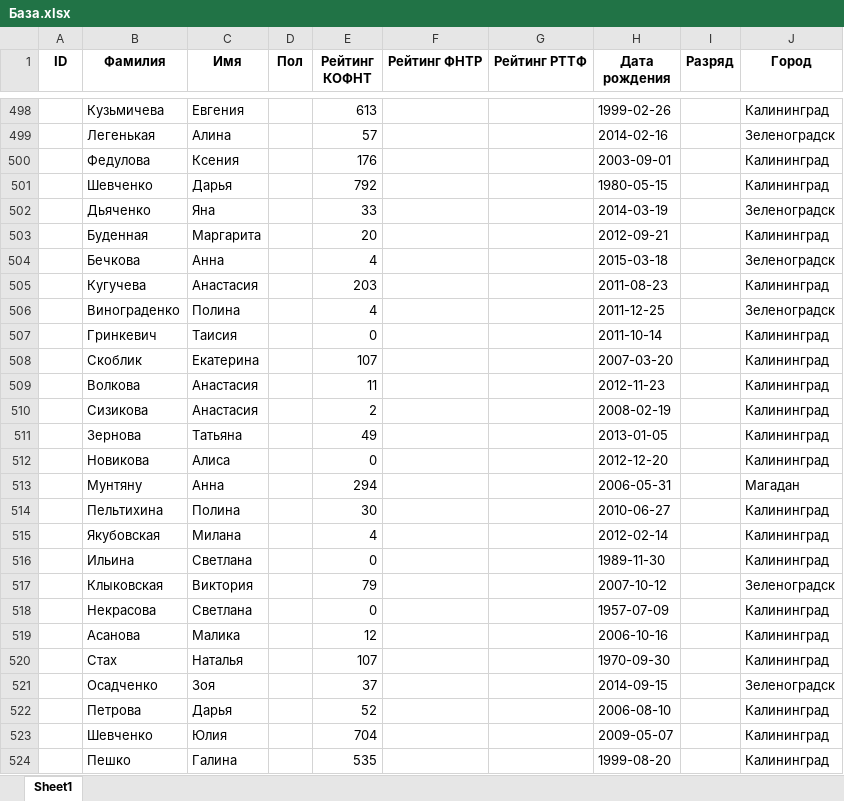
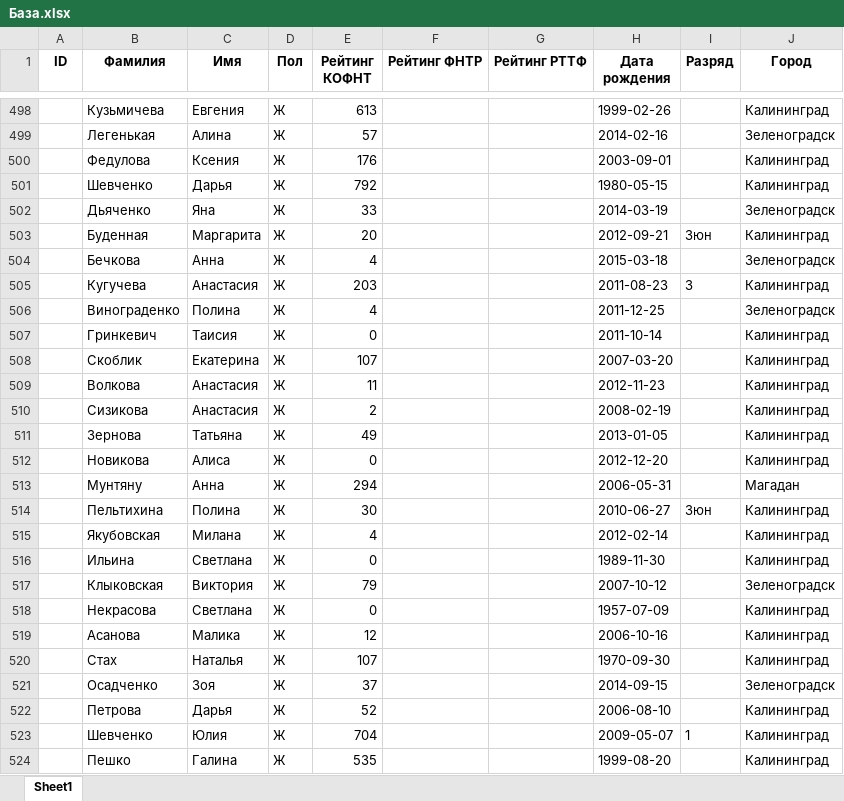
Before and after one commit to poBlaty/PingPong-Bot, an Excel workbook: data/База.xlsx, sheet Sheet1, drawn as a sheet; only a part is shown, gaps mark what is left out; values as stored, in another font and other column widths than the file's, no borders; the diff covers the shown part only; the diff names each change by its address in the sheet, - before the commit and + after, or states it on an @@ line.

```diff
--- a/data/База.xlsx (sheet Sheet1)
+++ b/data/База.xlsx (sheet Sheet1)
-D498:D524 (Пол): (empty)
+D498:D524 (Пол): Ж
-I503 (Разряд): (empty)
+I503 (Разряд): 3юн
-I505 (Разряд): (empty)
+I505 (Разряд): 3
-I514 (Разряд): (empty)
+I514 (Разряд): 3юн
-I523 (Разряд): (empty)
+I523 (Разряд): 1
```
Also changed, not shown: 252 edited cells elsewhere in this sheet, 3 other files.
